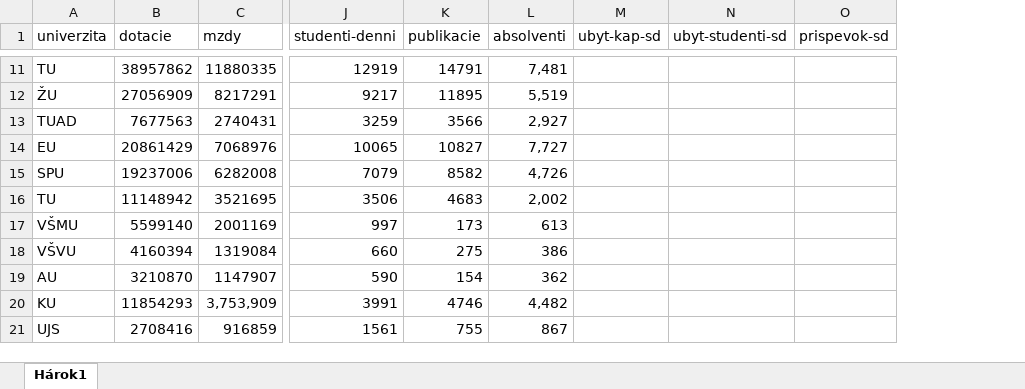
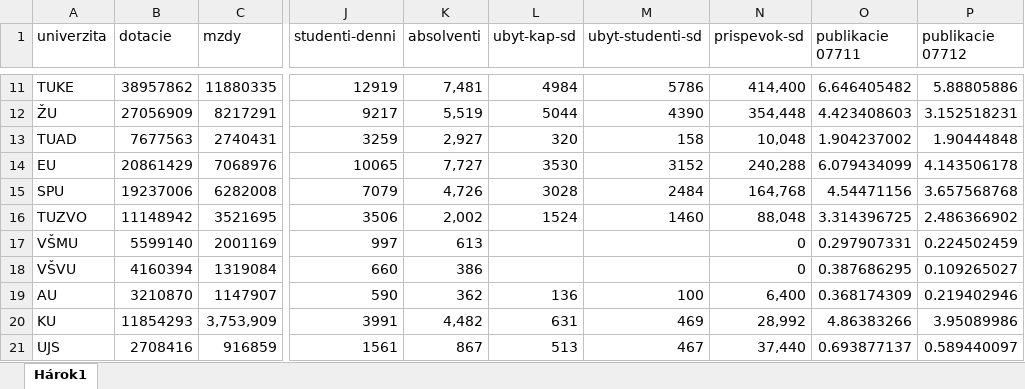
Before and after one commit to hudo16-38/pridav-project, an Excel workbook: preprocessing/dotacie_pre/dotacie_nase_2011.xlsx, sheet Hárok1, drawn as a sheet; only a part is shown, gaps mark what is left out; values as stored, in another font and other column widths than the file's, no borders; removed rows and columns are numbered as before the commit, all else as after; the diff covers the shown part only; the diff names each change by its address in the sheet, - before the commit and + after, or states it on an @@ line.

```diff
--- a/preprocessing/dotacie_pre/dotacie_nase_2011.xlsx (sheet Hárok1)
+++ b/preprocessing/dotacie_pre/dotacie_nase_2011.xlsx (sheet Hárok1)
-column K (publikacie), rows 11-21: 14791 | 11895 | 3566 | 10827 | 8582 | 4683 | 173 | 275 | 154 | 4746 | 755
+column O (publikacie 07711), rows 11-21: 6.646405482 | 4.423408603 | 1.904237002 | 6.079434099 | 4.54471156 | 3.314396725 | 0.297907331 | 0.387686295 | 0.368174309 | 4.86383266 | 0.693877137
+column P (publikacie 07712), rows 11-21: 5.88805886 | 3.152518231 | 1.90444848 | 4.143506178 | 3.657568768 | 2.486366902 | 0.224502459 | 0.109265027 | 0.219402946 | 3.95089986 | 0.589440097
-A11 (univerzita): TU
+A11 (univerzita): TUKE
-L11 (ubyt-kap-sd): (empty)
+L11 (ubyt-kap-sd): 4984
-M11 (ubyt-studenti-sd): (empty)
+M11 (ubyt-studenti-sd): 5786
-N11 (prispevok-sd): (empty)
+N11 (prispevok-sd): 414,400
-L12 (ubyt-kap-sd): (empty)
+L12 (ubyt-kap-sd): 5044
-M12 (ubyt-studenti-sd): (empty)
+M12 (ubyt-studenti-sd): 4390
-N12 (prispevok-sd): (empty)
+N12 (prispevok-sd): 354,448
-L13 (ubyt-kap-sd): (empty)
+L13 (ubyt-kap-sd): 320
-M13 (ubyt-studenti-sd): (empty)
+M13 (ubyt-studenti-sd): 158
-N13 (prispevok-sd): (empty)
+N13 (prispevok-sd): 10,048
-L14 (ubyt-kap-sd): (empty)
+L14 (ubyt-kap-sd): 3530
-M14 (ubyt-studenti-sd): (empty)
+M14 (ubyt-studenti-sd): 3152
-N14 (prispevok-sd): (empty)
+N14 (prispevok-sd): 240,288
-L15 (ubyt-kap-sd): (empty)
+L15 (ubyt-kap-sd): 3028
-M15 (ubyt-studenti-sd): (empty)
+M15 (ubyt-studenti-sd): 2484
-N15 (prispevok-sd): (empty)
+N15 (prispevok-sd): 164,768
-A16 (univerzita): TU
+A16 (univerzita): TUZVO
-L16 (ubyt-kap-sd): (empty)
+L16 (ubyt-kap-sd): 1524
-M16 (ubyt-studenti-sd): (empty)
+M16 (ubyt-studenti-sd): 1460
-N16 (prispevok-sd): (empty)
+N16 (prispevok-sd): 88,048
-N17:N18 (prispevok-sd): (empty)
+N17:N18 (prispevok-sd): 0
-L19 (ubyt-kap-sd): (empty)
+L19 (ubyt-kap-sd): 136
-M19 (ubyt-studenti-sd): (empty)
+M19 (ubyt-studenti-sd): 100
-N19 (prispevok-sd): (empty)
+N19 (prispevok-sd): 6,400
-L20 (ubyt-kap-sd): (empty)
+L20 (ubyt-kap-sd): 631
-M20 (ubyt-studenti-sd): (empty)
+M20 (ubyt-studenti-sd): 469
-N20 (prispevok-sd): (empty)
+N20 (prispevok-sd): 28,992
-L21 (ubyt-kap-sd): (empty)
+L21 (ubyt-kap-sd): 513
-M21 (ubyt-studenti-sd): (empty)
+M21 (ubyt-studenti-sd): 467
-N21 (prispevok-sd): (empty)
+N21 (prispevok-sd): 37,440
```
Also changed, not shown: 26 edited cells elsewhere in this sheet, preprocessing/dotacie_pre/dotacie_nase_2010.xlsx, preprocessing/dotacie_pre/dotacie_nase_2012.xlsx, 3 other files.
